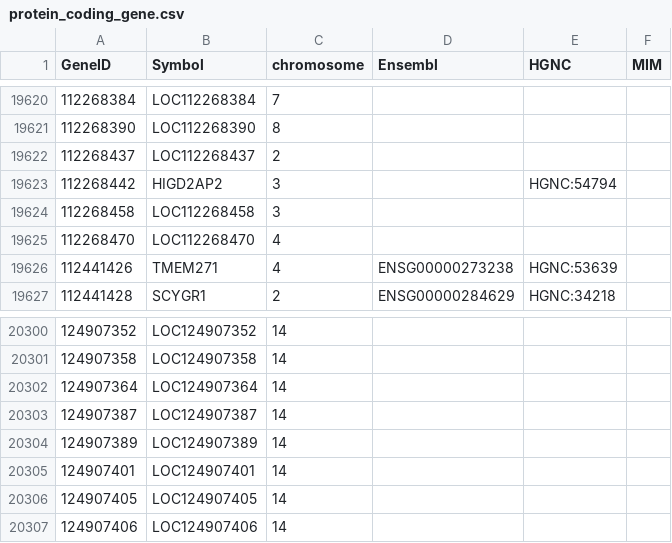
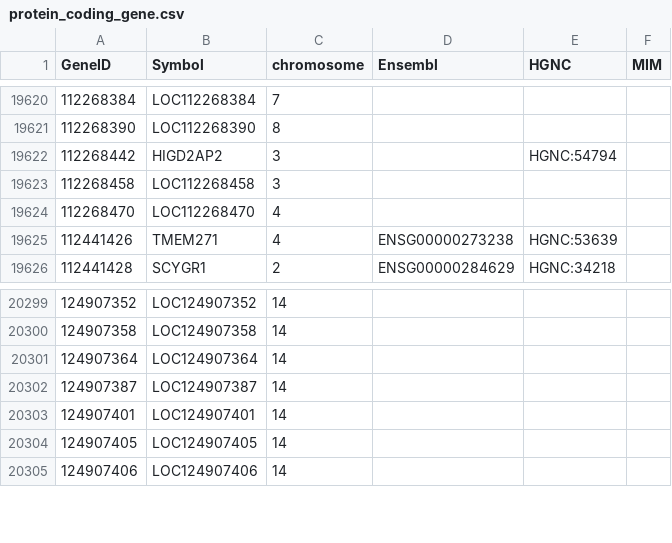
Before and after one commit to nickzren/human-gene, a CSV file: data/output/protein_coding_gene.csv, drawn as a sheet; only a part is shown, gaps mark what is left out; the diff names each change by its address in the sheet, - before the commit and + after, or states it on an @@ line.

Commit message:
Weekly update

```diff
--- a/data/output/protein_coding_gene.csv
+++ b/data/output/protein_coding_gene.csv
-row 19622: 112268437 | LOC112268437 | 2
-row 20304: 124907389 | LOC124907389 | 14
```
